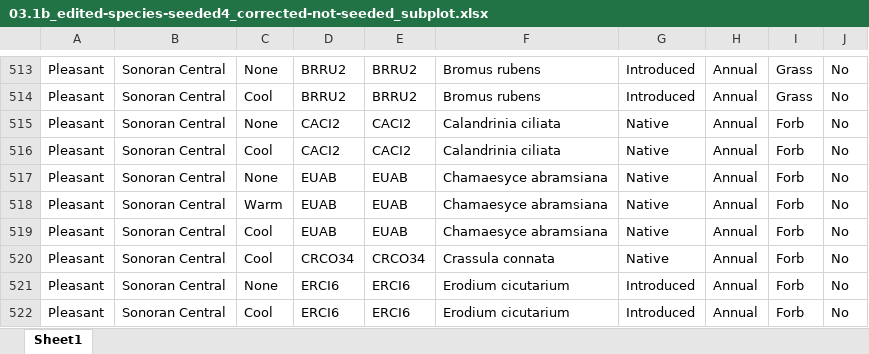
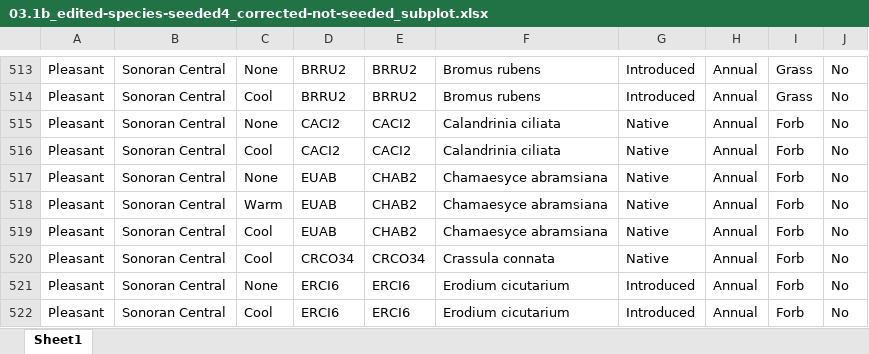
Before and after one commit to lossanna/RestoreNet, an Excel workbook: data/raw/03.1b_edited-species-seeded4_corrected-not-seeded_subplot.xlsx, sheet Sheet1, drawn as a sheet; only a part is shown, gaps mark what is left out; values as stored, in another font and other column widths than the file's, no borders; charts and pictures not drawn; the diff names each change by its address in the sheet, - before the commit and + after, or states it on an @@ line.

Commit message:
Might have clean subplot data for real this time - species info from 01.R is correct, monitoring events are correct, and SpeciesSeeded corrected based on each specific seed mix

```diff
--- a/data/raw/03.1b_edited-species-seeded4_corrected-not-seeded_subplot.xlsx (sheet Sheet1)
+++ b/data/raw/03.1b_edited-species-seeded4_corrected-not-seeded_subplot.xlsx (sheet Sheet1)
-E517:E519: EUAB
+E517:E519: CHAB2
```
Also changed, not shown: data/raw/03.1b_edited-species-seeded3_unk-corrected_subplot.xlsx, 4 other files.
